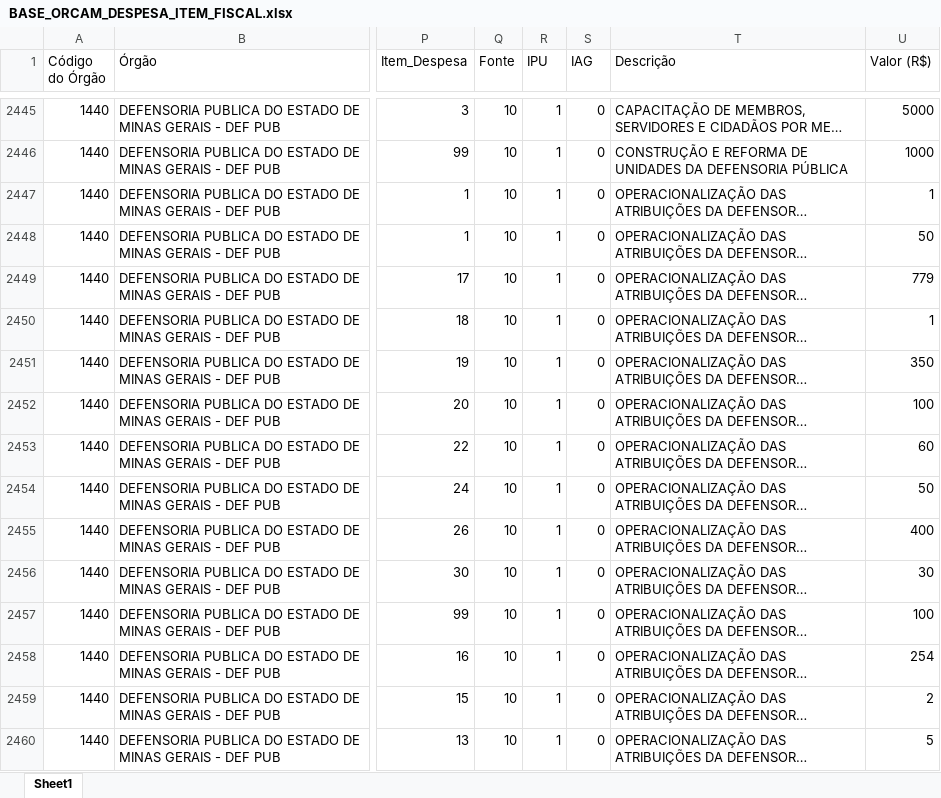
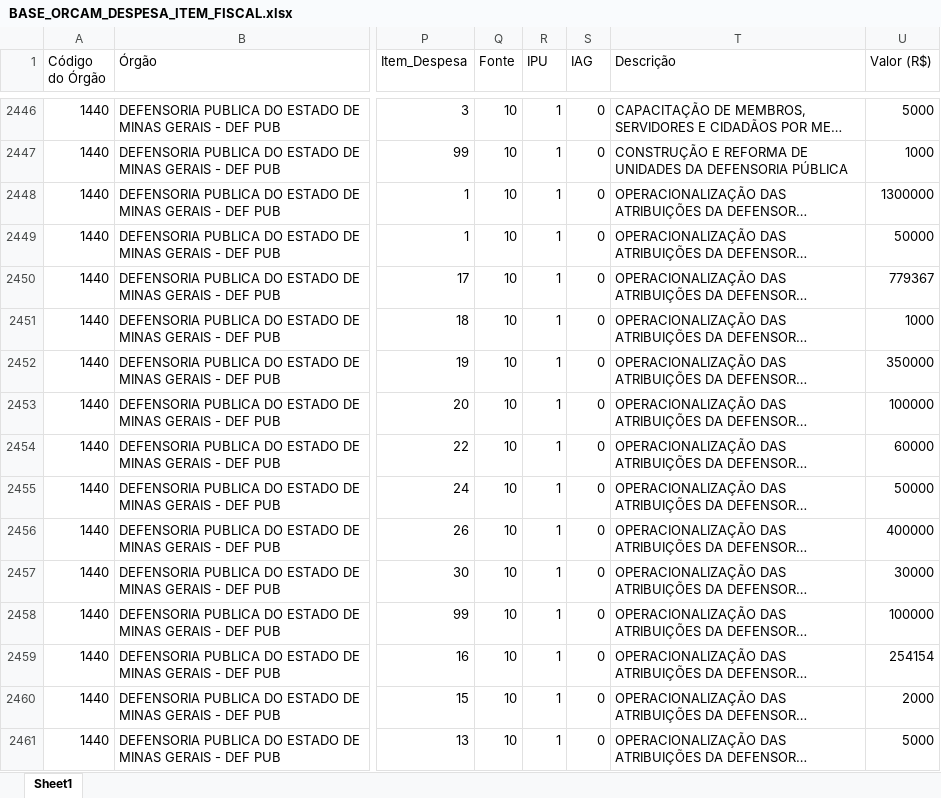
Before and after one commit to splor-mg/dados-ppo-2027, an Excel workbook: data/BASE_ORCAM_DESPESA_ITEM_FISCAL.xlsx, sheet Sheet1, drawn as a sheet; only a part is shown, gaps mark what is left out; long unchanged cells end in …; values as stored, in another font and other column widths than the file's, no borders; addresses are those after the commit; the diff covers the shown part only; the diff names each change by its address in the sheet, - before the commit and + after, or states it on an @@ line.

```diff
--- a/data/BASE_ORCAM_DESPESA_ITEM_FISCAL.xlsx (sheet Sheet1)
+++ b/data/BASE_ORCAM_DESPESA_ITEM_FISCAL.xlsx (sheet Sheet1)
-U2448 (Valor (R$)): 1
+U2448 (Valor (R$)): 1300000
-U2449 (Valor (R$)): 50
+U2449 (Valor (R$)): 50000
-U2450 (Valor (R$)): 779
+U2450 (Valor (R$)): 779367
-U2451 (Valor (R$)): 1
+U2451 (Valor (R$)): 1000
-U2452 (Valor (R$)): 350
+U2452 (Valor (R$)): 350000
-U2453 (Valor (R$)): 100
+U2453 (Valor (R$)): 100000
-U2454 (Valor (R$)): 60
+U2454 (Valor (R$)): 60000
-U2455 (Valor (R$)): 50
+U2455 (Valor (R$)): 50000
-U2456 (Valor (R$)): 400
+U2456 (Valor (R$)): 400000
-U2457 (Valor (R$)): 30
+U2457 (Valor (R$)): 30000
-U2458 (Valor (R$)): 100
+U2458 (Valor (R$)): 100000
-U2459 (Valor (R$)): 254
+U2459 (Valor (R$)): 254154
-U2460 (Valor (R$)): 2
+U2460 (Valor (R$)): 2000
-U2461 (Valor (R$)): 5
+U2461 (Valor (R$)): 5000
```
Also changed, not shown: 7 added rows, 6 removed rows, 355 moved rows and 100 edited cells elsewhere in this sheet, data/BASE_CATEGORIA_PESSOAL.xlsx, data/BASE_DETALHAMENTO_OBRAS.xlsx, 6 other files.
